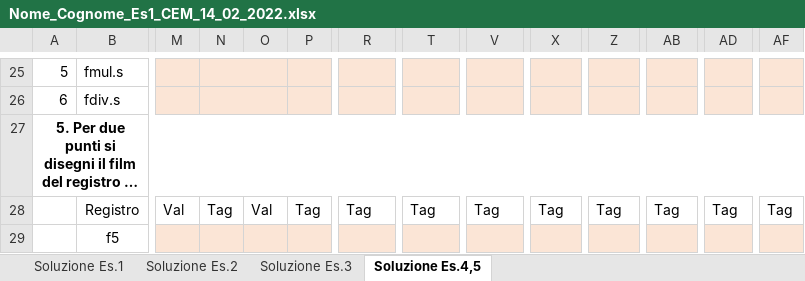
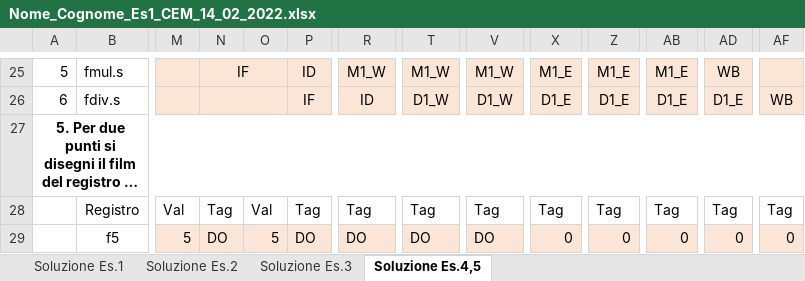
Before and after one commit to Tomassone/Universidad, an Excel workbook: Esercitazioni_AC/2022_02_14/Nome_Cognome_Es1_CEM_14_02_2022.xlsx, sheet Soluzione Es.4,5, drawn as a sheet; only a part is shown, gaps mark what is left out; long unchanged cells end in …; values as stored, in another font and other column widths than the file's, no borders; removed rows and columns are numbered as before the commit, all else as after; rows hold the shown columns only; the diff covers the shown part only; the diff names each change by its address in the sheet, - before the commit and + after, or states it on an @@ line.

```diff
--- a/Esercitazioni_AC/2022_02_14/Nome_Cognome_Es1_CEM_14_02_2022.xlsx (sheet Soluzione Es.4,5)
+++ b/Esercitazioni_AC/2022_02_14/Nome_Cognome_Es1_CEM_14_02_2022.xlsx (sheet Soluzione Es.4,5)
-N25: (empty)
+N25: IF
-P25: (empty)
+P25: ID
-R25: (empty)
+R25: M1_W
-T25: (empty)
+T25: M1_W
-V25: (empty)
+V25: M1_W
-X25: (empty)
+X25: M1_E
-Z25: (empty)
+Z25: M1_E
-AB25: (empty)
+AB25: M1_E
-AD25: (empty)
+AD25: WB
-P26: (empty)
+P26: IF
-R26: (empty)
+R26: ID
-T26: (empty)
+T26: D1_W
-V26: (empty)
+V26: D1_W
-X26: (empty)
+X26: D1_E
-Z26: (empty)
+Z26: D1_E
-AB26: (empty)
+AB26: D1_E
-AD26: (empty)
+AD26: D1_E
-AF26: (empty)
+AF26: WB
-row 29:  | f5
+row 29:  | f5 | 5 | DO | 5 | DO | DO | DO | DO | 0 | 0 | 0 | 0 | 0
```
Also changed, not shown: 32 edited cells elsewhere in this sheet, sheet Soluzione Es.2, sheet Soluzione Es.3, sheet Soluzione Es.1, 15 other files.
